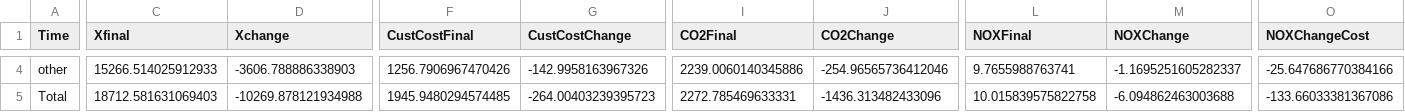
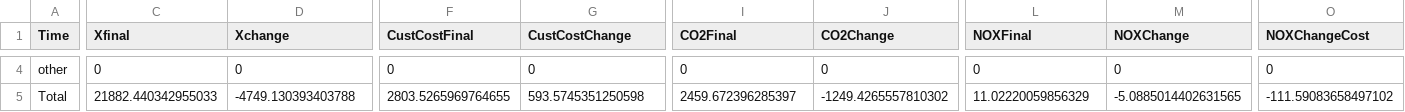
Before and after one commit to mjulian55/SmartCharge, a CSV file: Results/Fleets_FF1_Output_Summary.csv, drawn as a sheet; only a part is shown, gaps mark what is left out; the diff covers the shown part only; the diff names each change by its address in the sheet, - before the commit and + after, or states it on an @@ line.

```diff
--- a/Results/Fleets_FF1_Output_Summary.csv
+++ b/Results/Fleets_FF1_Output_Summary.csv
-C4 (Xfinal): 15266.514025912933
+C4 (Xfinal): 0
-D4 (Xchange): -3606.788886338903
+D4 (Xchange): 0
-F4 (CustCostFinal): 1256.7906967470426
+F4 (CustCostFinal): 0
-G4 (CustCostChange): -142.9958163967326
+G4 (CustCostChange): 0
-I4 (CO2Final): 2239.0060140345886
+I4 (CO2Final): 0
-J4 (CO2Change): -254.96565736412046
+J4 (CO2Change): 0
-L4 (NOXFinal): 9.7655988763741
+L4 (NOXFinal): 0
-M4 (NOXChange): -1.1695251605282337
+M4 (NOXChange): 0
-O4 (NOXChangeCost): -25.647686770384166
+O4 (NOXChangeCost): 0
-C5 (Xfinal): 18712.581631069403
+C5 (Xfinal): 21882.440342955033
-D5 (Xchange): -10269.878121934988
+D5 (Xchange): -4749.130393403788
-F5 (CustCostFinal): 1945.9480294574485
+F5 (CustCostFinal): 2803.5265969764655
-G5 (CustCostChange): -264.00403239395723
+G5 (CustCostChange): 593.5745351250598
-I5 (CO2Final): 2272.785469633331
+I5 (CO2Final): 2459.672396285397
-J5 (CO2Change): -1436.313482433096
+J5 (CO2Change): -1249.4265557810302
-L5 (NOXFinal): 10.015839575822758
+L5 (NOXFinal): 11.02220059856329
-M5 (NOXChange): -6.094862463003688
+M5 (NOXChange): -5.0885014402631565
-O5 (NOXChangeCost): -133.66033381367086
+O5 (NOXChangeCost): -111.59083658497102
```
Also changed, not shown: 33 edited cells elsewhere in this file, Results/Fleets_FF1_Output_All_Hours.csv, Results/MUDs_FM1_Demand_Summary.csv, 1 other file.
